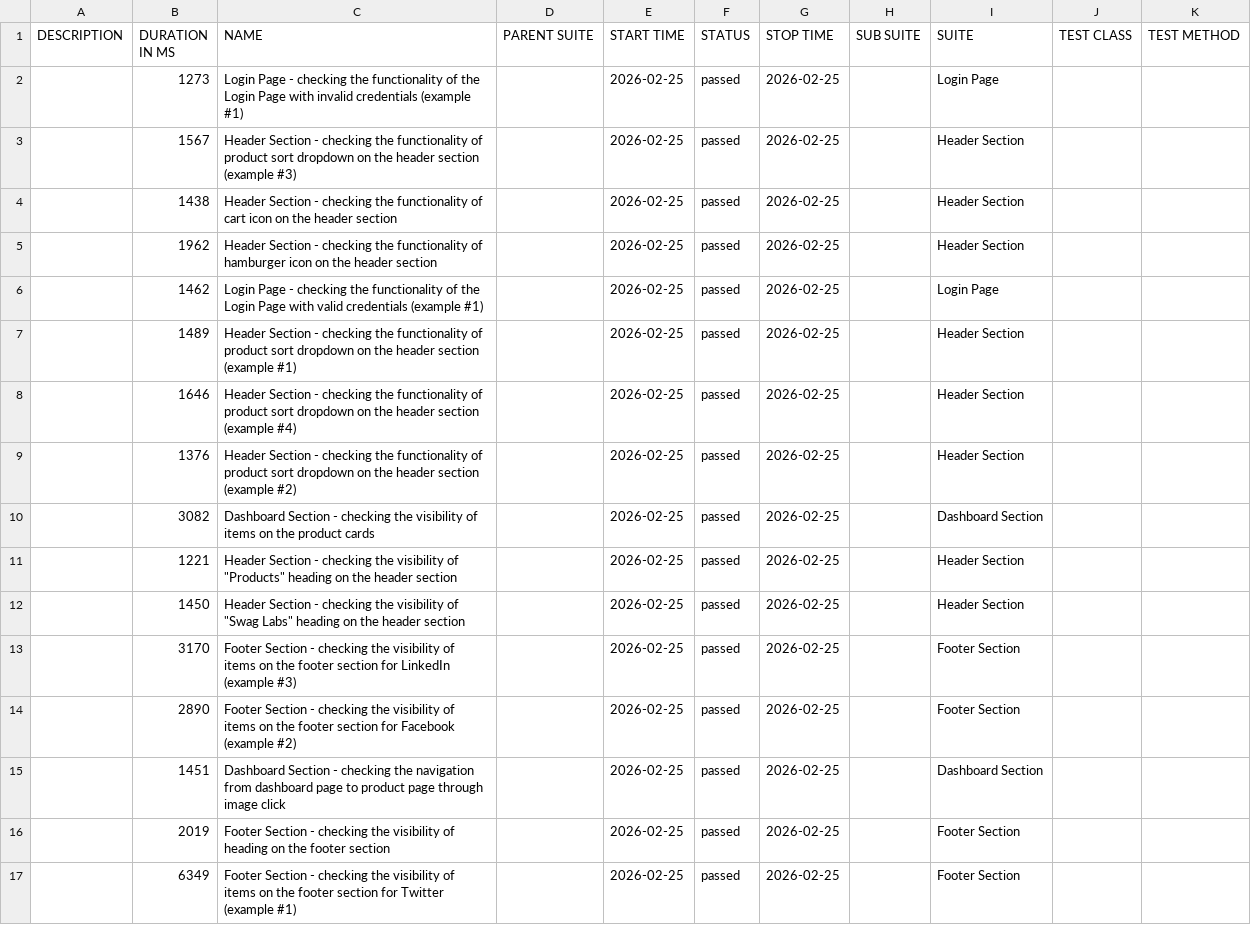
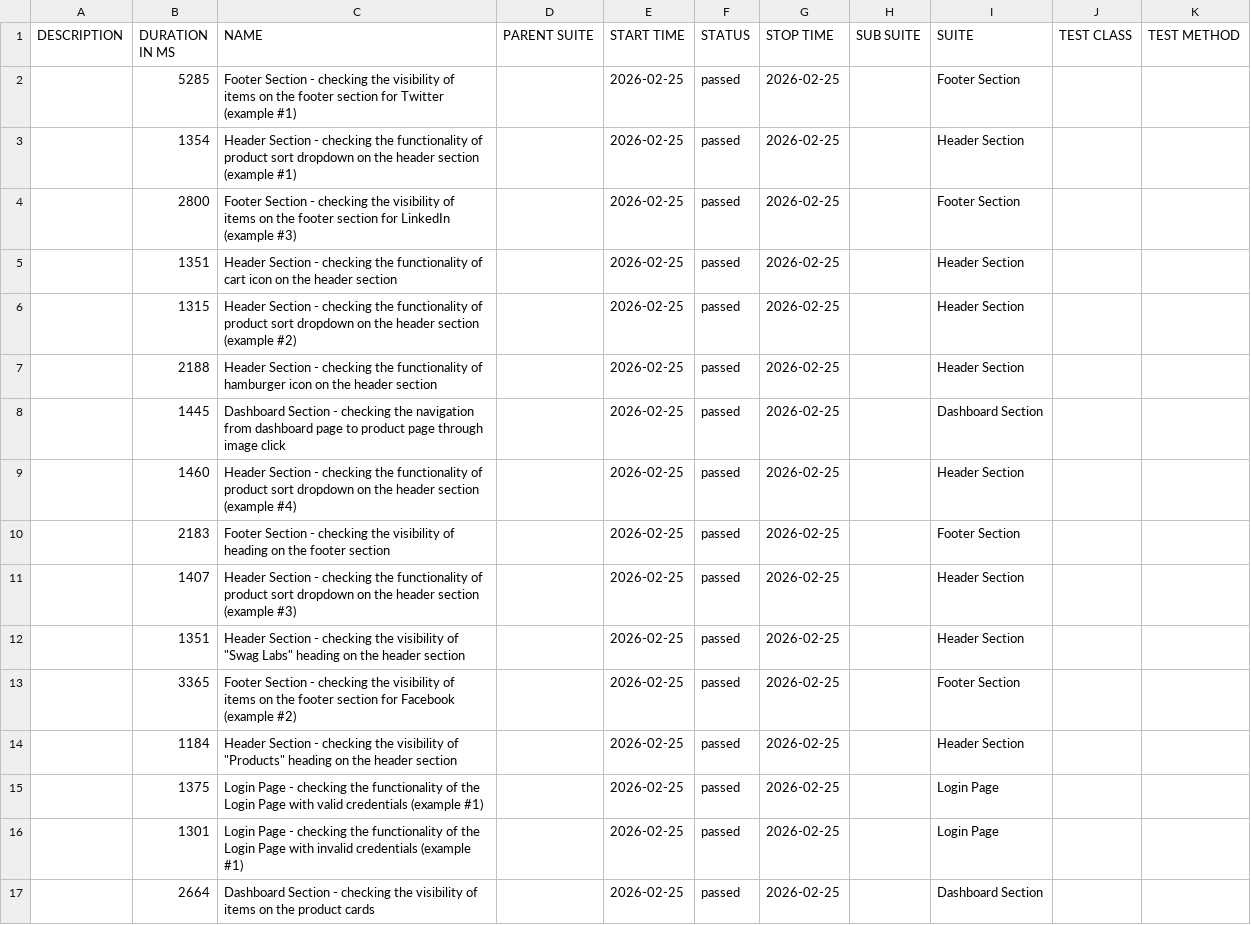
Before and after one commit to Danishs112/Swag-Labs-Demo, a CSV file: data/suites.csv, drawn as a sheet.

```diff
--- a/data/suites.csv
+++ b/data/suites.csv
@@ -1,17 +1,17 @@
 "DESCRIPTION","DURATION IN MS","NAME","PARENT SUITE","START TIME","STATUS","STOP TIME","SUB SUITE","SUITE","TEST CLASS","TEST METHOD"
-"","1273","Login Page - checking the functionality of the Login Page with invalid credentials (example #1)","","2026-02-25","passed","2026-02-25","","Login Page","",""
-"","1567","Header Section - checking the functionality of product sort dropdown on the header section (example #3)","","2026-02-25","passed","2026-02-25","","Header Section","",""
-"","1438","Header Section - checking the functionality of cart icon on the header section","","2026-02-25","passed","2026-02-25","","Header Section","",""
-"","1962","Header Section - checking the functionality of hamburger icon on the header section","","2026-02-25","passed","2026-02-25","","Header Section","",""
-"","1462","Login Page - checking the functionality of the Login Page with valid credentials (example #1)","","2026-02-25","passed","2026-02-25","","Login Page","",""
-"","1489","Header Section - checking the functionality of product sort dropdown on the header section (example #1)","","2026-02-25","passed","2026-02-25","","Header Section","",""
-"","1646","Header Section - checking the functionality of product sort dropdown on the header section (example #4)","","2026-02-25","passed","2026-02-25","","Header Section","",""
-"","1376","Header Section - checking the functionality of product sort dropdown on the header section (example #2)","","2026-02-25","passed","2026-02-25","","Header Section","",""
-"","3082","Dashboard Section - checking the visibility of items on the product cards","","2026-02-25","passed","2026-02-25","","Dashboard Section","",""
-"","1221","Header Section - checking the visibility of ""Products"" heading on the header section","","2026-02-25","passed","2026-02-25","","Header Section","",""
-"","1450","Header Section - checking the visibility of ""Swag Labs"" heading on the header section","","2026-02-25","passed","2026-02-25","","Header Section","",""
-"","3170","Footer Section - checking the visibility of items on the footer section for LinkedIn (example #3)","","2026-02-25","passed","2026-02-25","","Footer Section","",""
-"","2890","Footer Section - checking the visibility of items on the footer section for Facebook (example #2)","","2026-02-25","passed","2026-02-25","","Footer Section","",""
-"","1451","Dashboard Section - checking the navigation from dashboard page to product page through image click","","2026-02-25","passed","2026-02-25","","Dashboard Section","",""
-"","2019","Footer Section - checking the visibility of heading on the footer section","","2026-02-25","passed","2026-02-25","","Footer Section","",""
-"","6349","Footer Section - checking the visibility of items on the footer section for Twitter (example #1)","","2026-02-25","passed","2026-02-25","","Footer Section","",""
+"","5285","Footer Section - checking the visibility of items on the footer section for Twitter (example #1)","","2026-02-25","passed","2026-02-25","","Footer Section","",""
+"","1354","Header Section - checking the functionality of product sort dropdown on the header section (example #1)","","2026-02-25","passed","2026-02-25","","Header Section","",""
+"","2800","Footer Section - checking the visibility of items on the footer section for LinkedIn (example #3)","","2026-02-25","passed","2026-02-25","","Footer Section","",""
+"","1351","Header Section - checking the functionality of cart icon on the header section","","2026-02-25","passed","2026-02-25","","Header Section","",""
+"","1315","Header Section - checking the functionality of product sort dropdown on the header section (example #2)","","2026-02-25","passed","2026-02-25","","Header Section","",""
+"","2188","Header Section - checking the functionality of hamburger icon on the header section","","2026-02-25","passed","2026-02-25","","Header Section","",""
+"","1445","Dashboard Section - checking the navigation from dashboard page to product page through image click","","2026-02-25","passed","2026-02-25","","Dashboard Section","",""
+"","1460","Header Section - checking the functionality of product sort dropdown on the header section (example #4)","","2026-02-25","passed","2026-02-25","","Header Section","",""
+"","2183","Footer Section - checking the visibility of heading on the footer section","","2026-02-25","passed","2026-02-25","","Footer Section","",""
+"","1407","Header Section - checking the functionality of product sort dropdown on the header section (example #3)","","2026-02-25","passed","2026-02-25","","Header Section","",""
+"","1351","Header Section - checking the visibility of ""Swag Labs"" heading on the header section","","2026-02-25","passed","2026-02-25","","Header Section","",""
+"","3365","Footer Section - checking the visibility of items on the footer section for Facebook (example #2)","","2026-02-25","passed","2026-02-25","","Footer Section","",""
+"","1184","Header Section - checking the visibility of ""Products"" heading on the header section","","2026-02-25","passed","2026-02-25","","Header Section","",""
+"","1375","Login Page - checking the functionality of the Login Page with valid credentials (example #1)","","2026-02-25","passed","2026-02-25","","Login Page","",""
+"","1301","Login Page - checking the functionality of the Login Page with invalid credentials (example #1)","","2026-02-25","passed","2026-02-25","","Login Page","",""
+"","2664","Dashboard Section - checking the visibility of items on the product cards","","2026-02-25","passed","2026-02-25","","Dashboard Section","",""
```
Also changed, not shown: data/behaviors.csv, 46 other files.
